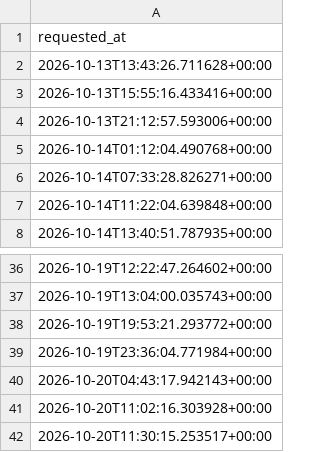
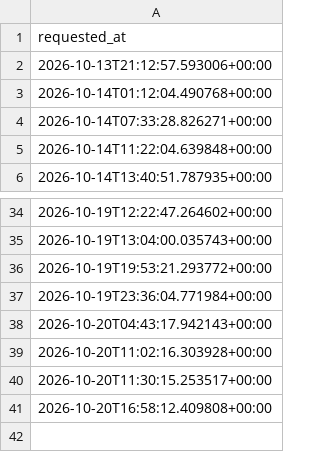
Before and after one commit to andrei0182/SuperBet, a CSV file: pinnapi_requests.csv, drawn as a sheet; only a part is shown, gaps mark what is left out.

```diff
--- a/pinnapi_requests.csv
+++ b/pinnapi_requests.csv
@@ -1,4 +1,2 @@
 requested_at
-2026-10-13T13:43:26.711628+00:00
-2026-10-13T15:55:16.433416+00:00
 2026-10-13T21:12:57.593006+00:00
@@ -42 +40,2 @@ requested_at
 2026-10-20T11:30:15.253517+00:00
+2026-10-20T16:58:12.409808+00:00
```
